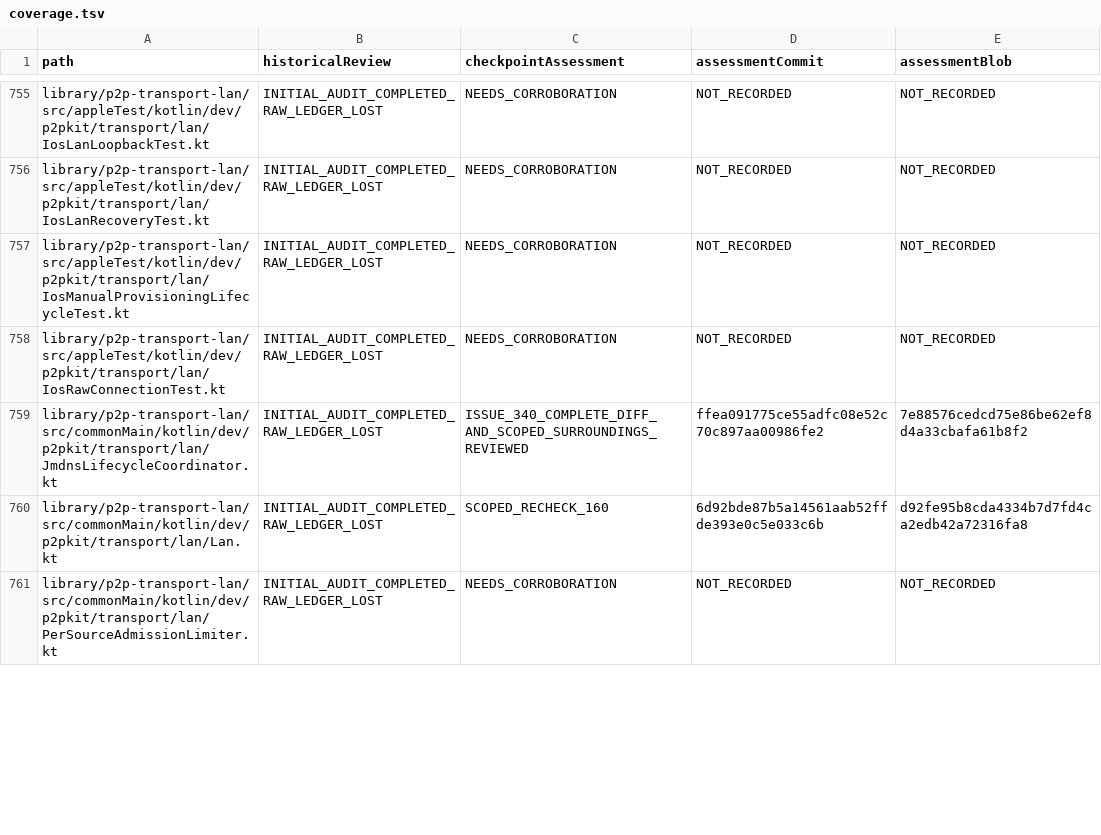
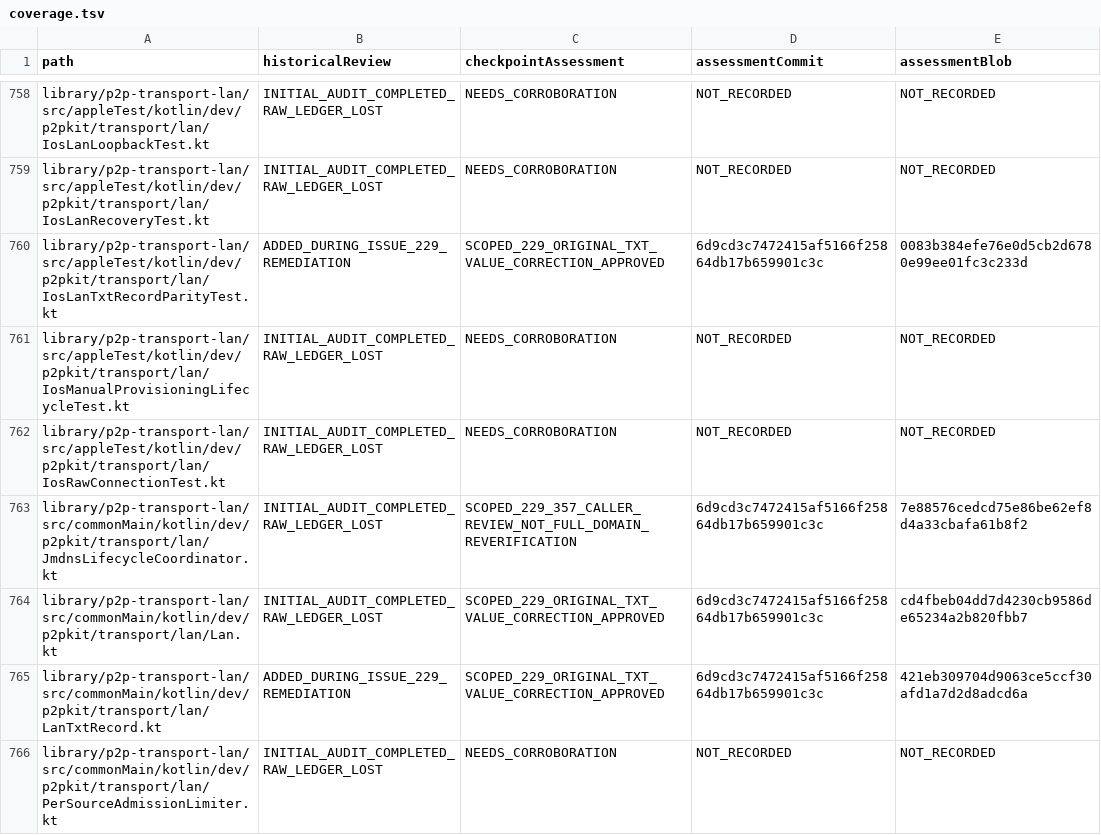
Before and after one commit to p2pKit/P2pKit, a TSV file: docs/audit/2026-09-04/coverage.tsv, drawn as a sheet; only a part is shown, gaps mark what is left out; the diff covers the shown part only.

Commit message:
Record reviewed TXT and watcher fixes with cloneable checkpoint

```diff
--- a/docs/audit/2026-09-04/coverage.tsv
+++ b/docs/audit/2026-09-04/coverage.tsv
@@ -756,6 +759,8 @@ library/p2p-transport-lan/src/appleTest/kotlin/dev/p2pkit/transport/lan/IosLanLo
 library/p2p-transport-lan/src/appleTest/kotlin/dev/p2pkit/transport/lan/IosLanRecoveryTest.kt	INITIAL_AUDIT_COMPLETED_RAW_LEDGER_LOST	NEEDS_CORROBORATION	NOT_RECORDED	NOT_RECORDED
+library/p2p-transport-lan/src/appleTest/kotlin/dev/p2pkit/transport/lan/IosLanTxtRecordParityTest.kt	ADDED_DURING_ISSUE_229_REMEDIATION	SCOPED_229_ORIGINAL_TXT_VALUE_CORRECTION_APPROVED	6d9cd3c7472415af5166f25864db17b659901c3c	0083b384efe76e0d5cb2d6780e99ee01fc3c233d
 library/p2p-transport-lan/src/appleTest/kotlin/dev/p2pkit/transport/lan/IosManualProvisioningLifecycleTest.kt	INITIAL_AUDIT_COMPLETED_RAW_LEDGER_LOST	NEEDS_CORROBORATION	NOT_RECORDED	NOT_RECORDED
 library/p2p-transport-lan/src/appleTest/kotlin/dev/p2pkit/transport/lan/IosRawConnectionTest.kt	INITIAL_AUDIT_COMPLETED_RAW_LEDGER_LOST	NEEDS_CORROBORATION	NOT_RECORDED	NOT_RECORDED
-library/p2p-transport-lan/src/commonMain/kotlin/dev/p2pkit/transport/lan/JmdnsLifecycleCoordinator.kt	INITIAL_AUDIT_COMPLETED_RAW_LEDGER_LOST	ISSUE_340_COMPLETE_DIFF_AND_SCOPED_SURROUNDINGS_REVIEWED	ffea091775ce55adfc08e52c70c897aa00986fe2	7e88576cedcd75e86be62ef8d4a33cbafa61b8f2
-library/p2p-transport-lan/src/commonMain/kotlin/dev/p2pkit/transport/lan/Lan.kt	INITIAL_AUDIT_COMPLETED_RAW_LEDGER_LOST	SCOPED_RECHECK_160	6d92bde87b5a14561aab52ffde393e0c5e033c6b	d92fe95b8cda4334b7d7fd4ca2edb42a72316fa8
+library/p2p-transport-lan/src/commonMain/kotlin/dev/p2pkit/transport/lan/JmdnsLifecycleCoordinator.kt	INITIAL_AUDIT_COMPLETED_RAW_LEDGER_LOST	SCOPED_229_357_CALLER_REVIEW_NOT_FULL_DOMAIN_REVERIFICATION	6d9cd3c7472415af5166f25864db17b659901c3c	7e88576cedcd75e86be62ef8d4a33cbafa61b8f2
+library/p2p-transport-lan/src/commonMain/kotlin/dev/p2pkit/transport/lan/Lan.kt	INITIAL_AUDIT_COMPLETED_RAW_LEDGER_LOST	SCOPED_229_ORIGINAL_TXT_VALUE_CORRECTION_APPROVED	6d9cd3c7472415af5166f25864db17b659901c3c	cd4fbeb04dd7d4230cb9586de65234a2b820fbb7
+library/p2p-transport-lan/src/commonMain/kotlin/dev/p2pkit/transport/lan/LanTxtRecord.kt	ADDED_DURING_ISSUE_229_REMEDIATION	SCOPED_229_ORIGINAL_TXT_VALUE_CORRECTION_APPROVED	6d9cd3c7472415af5166f25864db17b659901c3c	421eb309704d9063ce5ccf30afd1a7d2d8adcd6a
 library/p2p-transport-lan/src/commonMain/kotlin/dev/p2pkit/transport/lan/PerSourceAdmissionLimiter.kt	INITIAL_AUDIT_COMPLETED_RAW_LEDGER_LOST	NEEDS_CORROBORATION	NOT_RECORDED	NOT_RECORDED
```
Also changed, not shown: 7 added rows and 37 edited cells elsewhere in this file, 8 other files.
